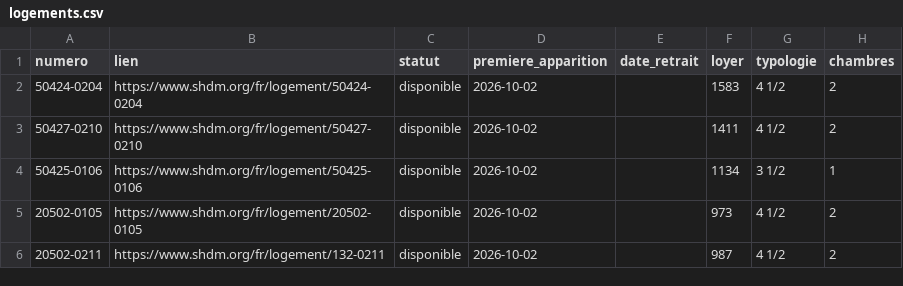
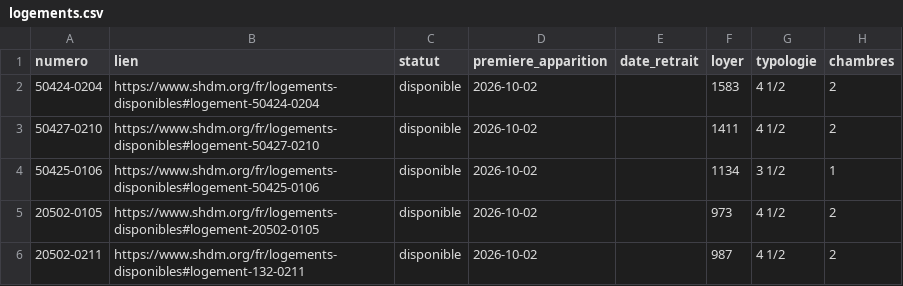
Before and after one commit to jennsen-spec/shdm-notifier, a CSV file: data/logements.csv, drawn as a sheet; only a part is shown; the diff names each change by its address in the sheet, - before the commit and + after, or states it on an @@ line.

```diff
--- a/data/logements.csv
+++ b/data/logements.csv
-B2 (lien): https://www.shdm.org/fr/logement/50424-0204
+B2 (lien): https://www.shdm.org/fr/logements-disponibles#logement-50424-0204
-B3 (lien): https://www.shdm.org/fr/logement/50427-0210
+B3 (lien): https://www.shdm.org/fr/logements-disponibles#logement-50427-0210
-B4 (lien): https://www.shdm.org/fr/logement/50425-0106
+B4 (lien): https://www.shdm.org/fr/logements-disponibles#logement-50425-0106
-B5 (lien): https://www.shdm.org/fr/logement/20502-0105
+B5 (lien): https://www.shdm.org/fr/logements-disponibles#logement-20502-0105
-B6 (lien): https://www.shdm.org/fr/logement/132-0211
+B6 (lien): https://www.shdm.org/fr/logements-disponibles#logement-132-0211
```
Also changed, not shown: 3 other files.
